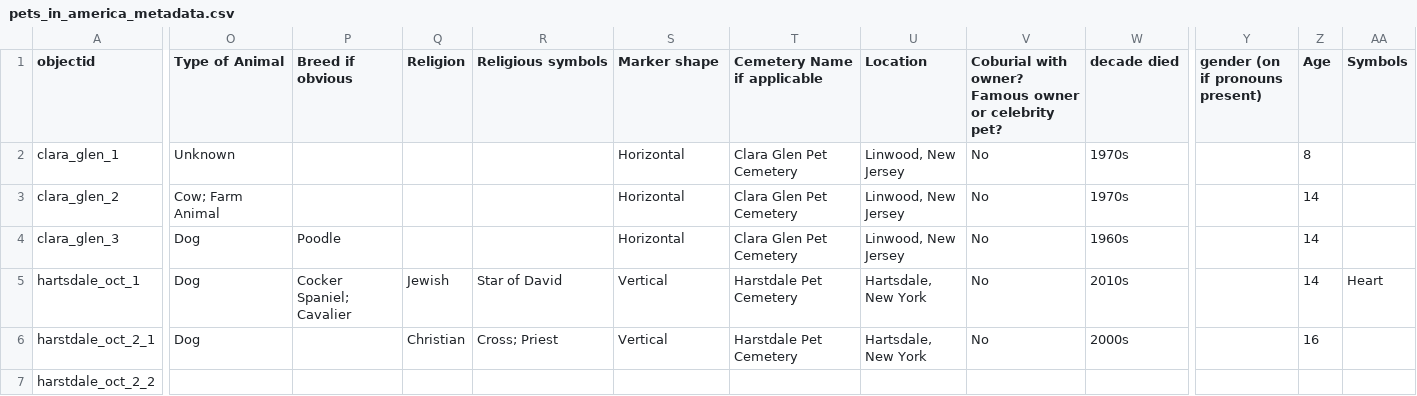
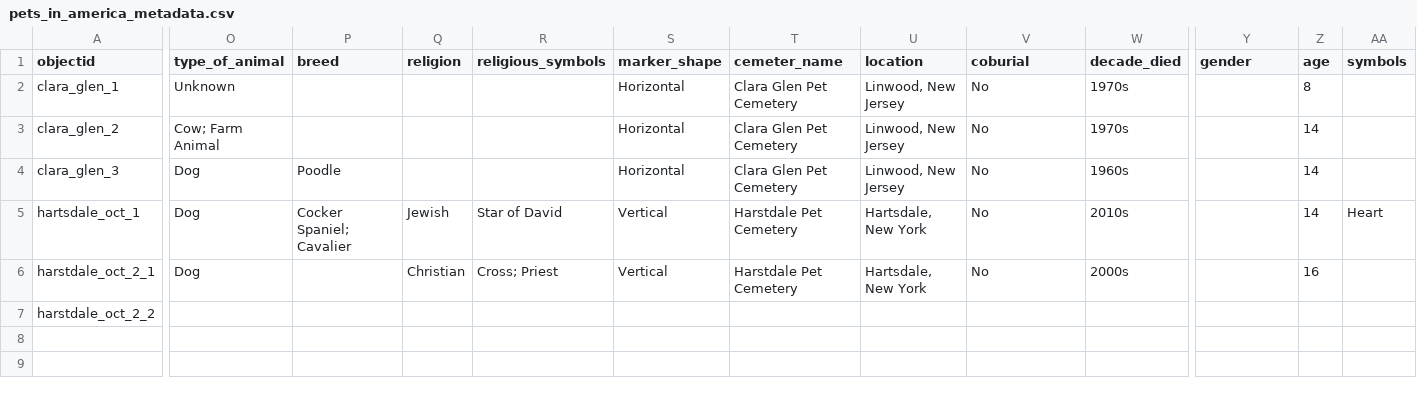
Before and after one commit to lauraleibman/pets_in_america_, a CSV file: _data/pets_in_america_metadata.csv, drawn as a sheet; only a part is shown, gaps mark what is left out; the diff covers the shown part only; the diff names each change by its address in the sheet, - before the commit and + after, or states it on an @@ line.

Commit message:
updated csv column titles

```diff
--- a/_data/pets_in_america_metadata.csv
+++ b/_data/pets_in_america_metadata.csv
-O1: Type of Animal
+O1: type_of_animal
-P1: Breed if obvious
+P1: breed
-Q1: Religion
+Q1: religion
-R1: Religious symbols
+R1: religious_symbols
-S1: Marker shape
+S1: marker_shape
-T1: Cemetery Name if applicable
+T1: cemeter_name
-U1: Location
+U1: location
-V1: Coburial with owner? Famous owner or celebrity pet?
+V1: coburial
-W1: decade died
+W1: decade_died
-Y1: gender (on if pronouns present)
+Y1: gender
-Z1: Age
+Z1: age
-AA1: Symbols
+AA1: symbols
```
Also changed, not shown: 8 edited cells elsewhere in this file.
